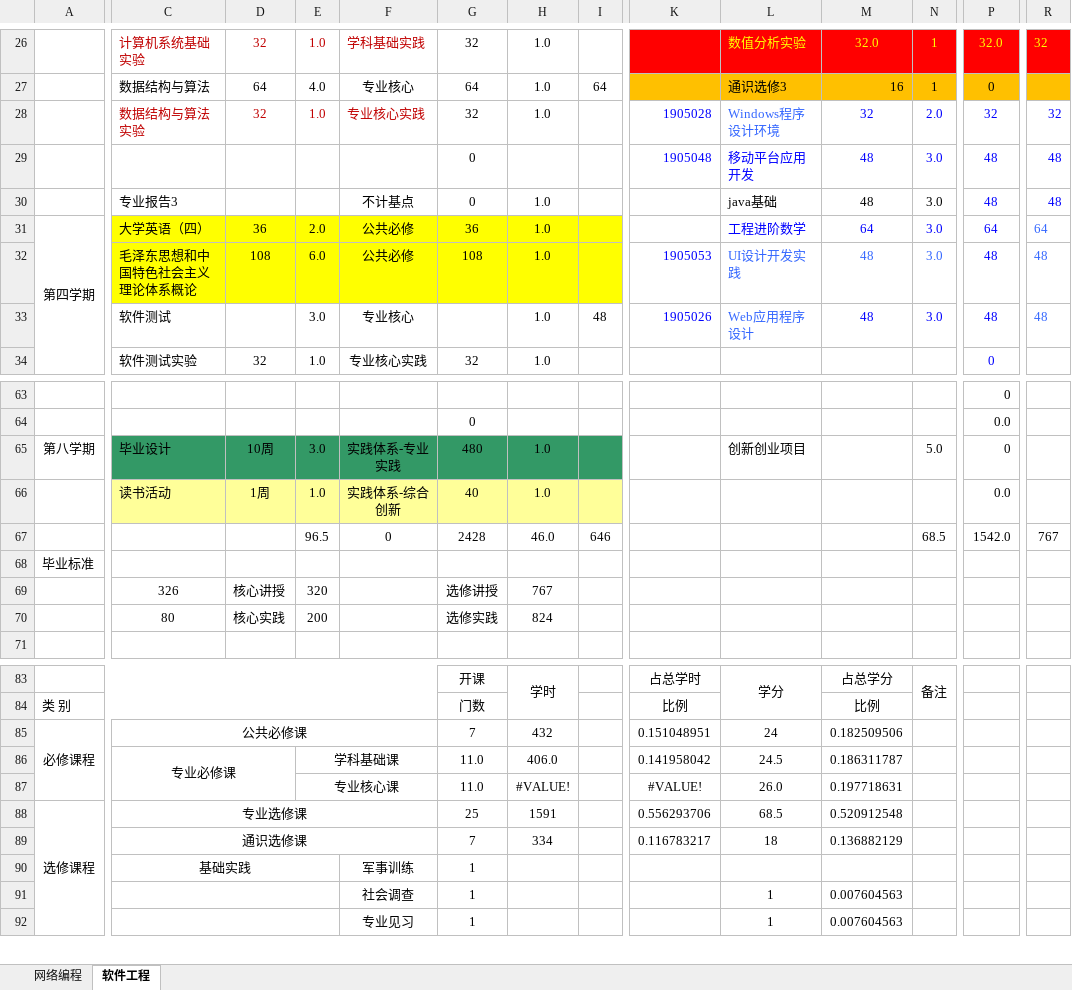
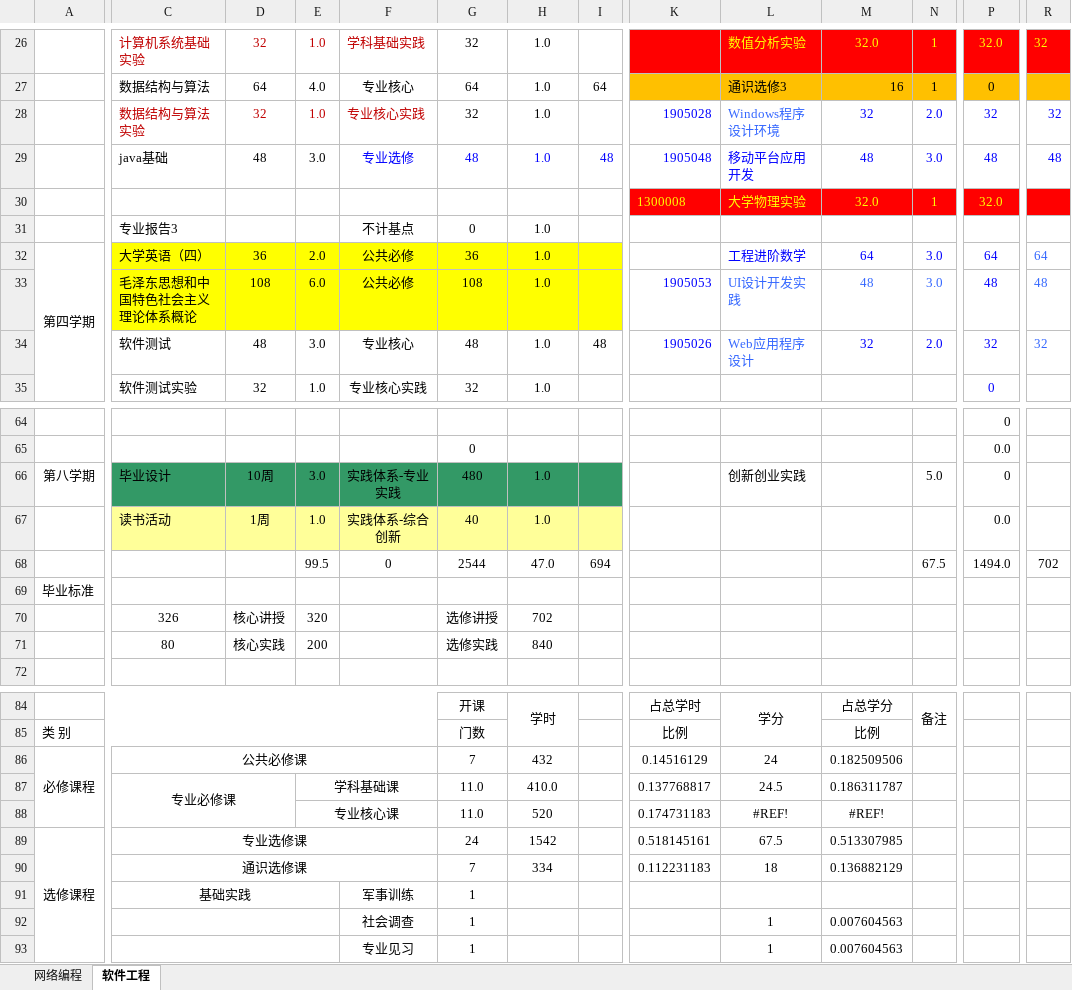
Before and after one commit to ciecclm/2016-, an Excel workbook: 2016版培养方案教学计划表（网络编程、软件工程）.xlsx, sheet 软件工程, drawn as a sheet; only a part is shown, gaps mark what is left out; values as stored, in another font and other column widths than the file's, no borders; removed rows and columns are numbered as before the commit, all else as after; rows hold the shown columns only; the diff covers the shown part only; the diff names each change by its address in the sheet, - before the commit and + after, or states it on an @@ line.

Commit message:
做个别调整

```diff
--- a/2016版培养方案教学计划表（网络编程、软件工程）.xlsx (sheet 软件工程)
+++ b/2016版培养方案教学计划表（网络编程、软件工程）.xlsx (sheet 软件工程)
-C29: (empty)
+C29: java基础
-D29: (empty)
+D29: 48
-E29: (empty)
+E29: 3.0
-F29: (empty)
+F29: 专业选修
-G29: 0
+G29: 48
-G29 text colour: black
+G29 text colour: #0000FF
-H29: (empty)
+H29: 1.0
-I29: (empty)
+I29: 48
-row 30:  | 专业报告3 |  |  | 不计基点 | 0 | 1.0 |  |  | java基础 | 48 | 3.0 | 48 | 48
+row 30:  |  |  |  |  |  |  |  | 1300008 | 大学物理实验 | 32.0 | 1 | 32.0
+row 31:  | 专业报告3 |  |  | 不计基点 | 0 | 1.0
-D34: (empty)
+D34: 48
-G34: (empty)
+G34: 48
-M34: 48
+M34: 32
-N34: 3.0
+N34: 2.0
-P34: 48
+P34: 32
-R34: 48
+R34: 32
-L66: 创新创业项目
+L66: 创新创业实践
-row 67:  |  |  | 96.5 | 0 | 2428 | 46.0 | 646 |  |  |  | 68.5 | 1542.0 | 767
+row 68:  |  |  | 99.5 | 0 | 2544 | 47.0 | 694 |  |  |  | 67.5 | 1494.0 | 702
-H70: 767
+H70: 702
-H71: 824
+H71: 840
-K86: 0.151048951
+K86: 0.14516129
-H87: 406.0
+H87: 410.0
-K87: 0.141958042
+K87: 0.137768817
-row 87:  |  |  | 专业核心课 |  | 11.0 | #VALUE! |  | #VALUE! | 26.0 | 0.197718631
-row 88: 选修课程 | 专业选修课 |  |  |  | 25 | 1591 |  | 0.556293706 | 68.5 | 0.520912548
+row 88:  |  |  | 专业核心课 |  | 11.0 | 520 |  | 0.174731183 | #REF! | #REF!
+row 89: 选修课程 | 专业选修课 |  |  |  | 24 | 1542 |  | 0.518145161 | 67.5 | 0.513307985
-K90: 0.116783217
+K90: 0.112231183
```
Also changed, not shown: 1 added row, 1 removed row and 13 edited cells elsewhere in this sheet, formulas that keep their value.
